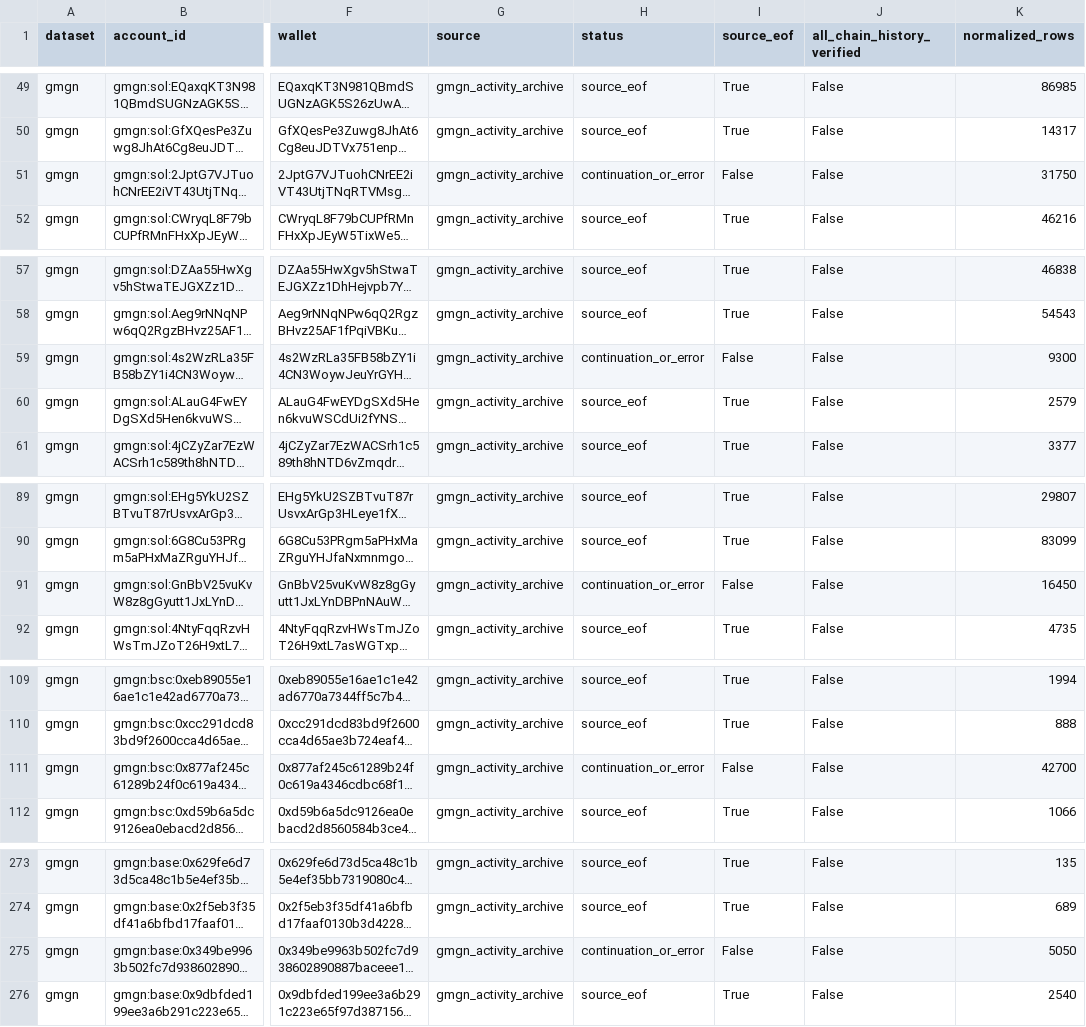
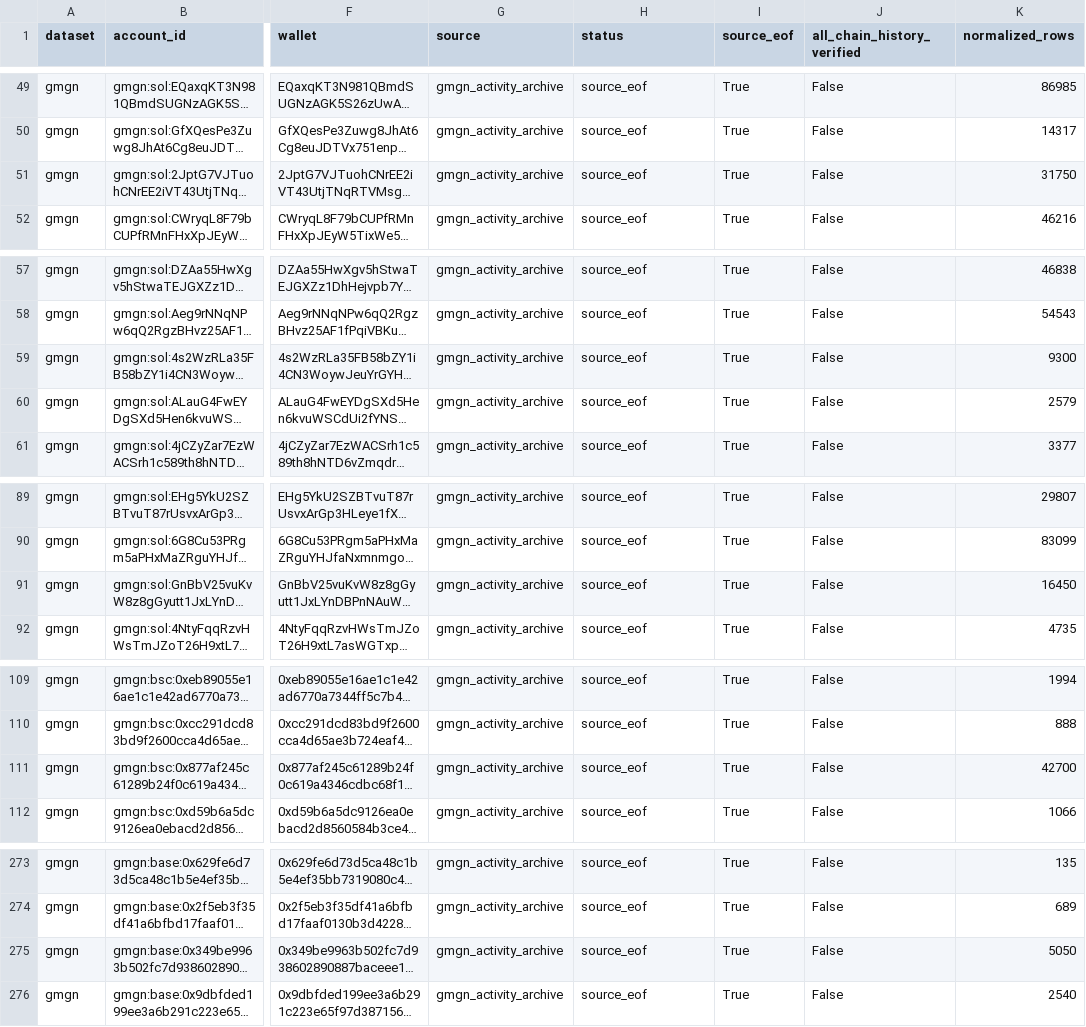
Before and after one commit to anglee0323/gmgn-top100-traders, a CSV file: data/ready/coverage.csv, drawn as a sheet; only a part is shown, gaps mark what is left out; long unchanged cells end in …; the diff covers the shown part only; the diff names each change by its address in the sheet, - before the commit and + after, or states it on an @@ line.

Commit message:
Align source completion with captured receipt boundaries

```diff
--- a/data/ready/coverage.csv
+++ b/data/ready/coverage.csv
-H51 (status): continuation_or_error
+H51 (status): source_eof
-I51 (source_eof): False
+I51 (source_eof): True
-H59 (status): continuation_or_error
+H59 (status): source_eof
-I59 (source_eof): False
+I59 (source_eof): True
-H91 (status): continuation_or_error
+H91 (status): source_eof
-I91 (source_eof): False
+I91 (source_eof): True
-H111 (status): continuation_or_error
+H111 (status): source_eof
-I111 (source_eof): False
+I111 (source_eof): True
-H275 (status): continuation_or_error
+H275 (status): source_eof
-I275 (source_eof): False
+I275 (source_eof): True
```
Also changed, not shown: 26 edited cells elsewhere in this file, 1 other file.
